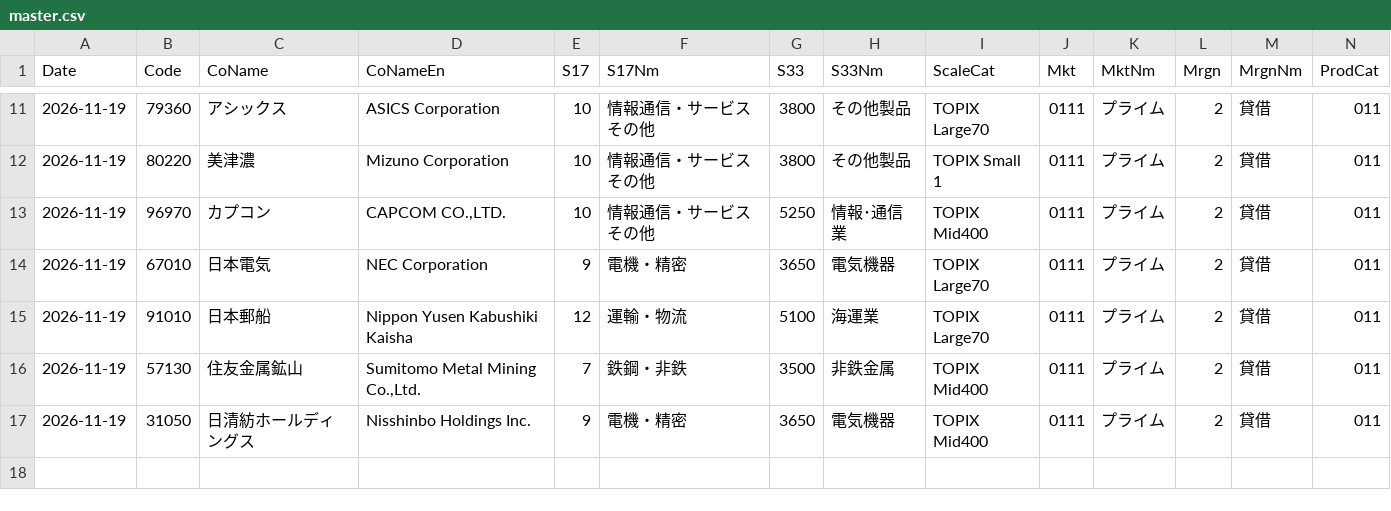
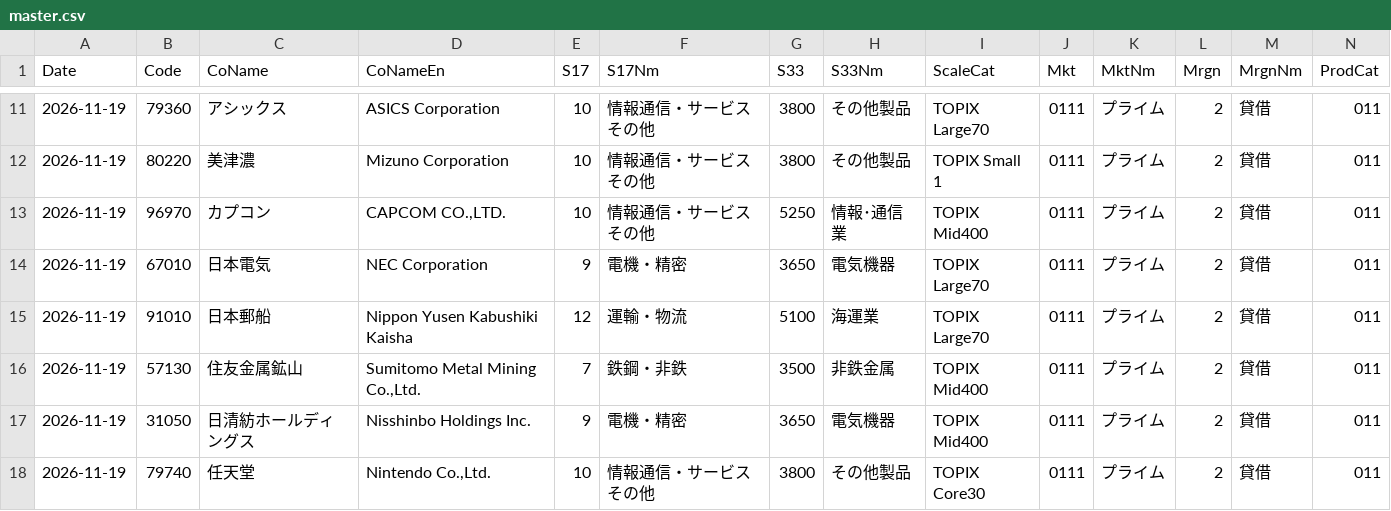
Before and after one commit to katumimae/stock-charts, a CSV file: data/master.csv, drawn as a sheet; only a part is shown, gaps mark what is left out; the diff names each change by its address in the sheet, - before the commit and + after, or states it on an @@ line.

```diff
--- a/data/master.csv
+++ b/data/master.csv
+row 18: 2026-11-19 | 79740 | 任天堂 | Nintendo Co.,Ltd. | 10 | 情報通信・サービスその他 | 3800 | その他製品 | TOPIX Core30 | 0111 | プライム | 2 | 貸借 | 011
```
Also changed, not shown: 4 other files.
